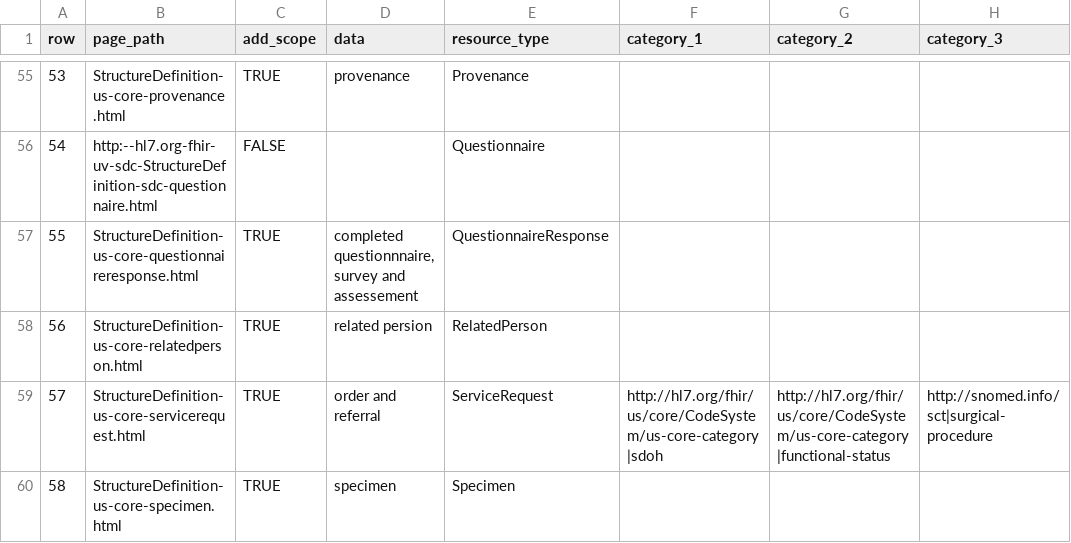
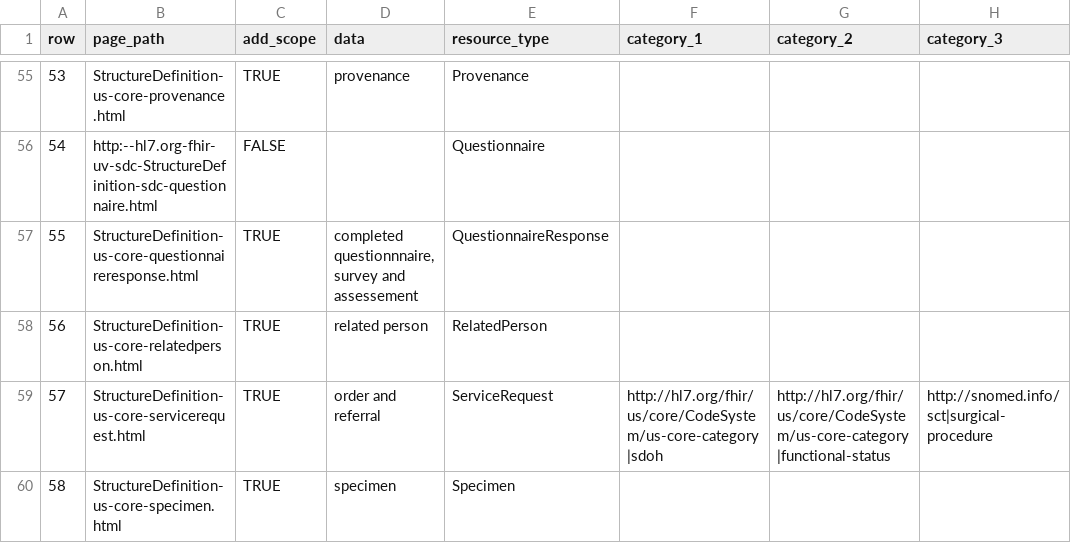
Before and after one commit to HL7/US-Core, a CSV file: input/data/scopes.csv, drawn as a sheet; only a part is shown, gaps mark what is left out.

```diff
--- a/input/data/scopes.csv
+++ b/input/data/scopes.csv
@@ -57,3 +57,3 @@
 55,StructureDefinition-us-core-questionnaireresponse.html,TRUE,"completed questionnnaire, survey and assessement",QuestionnaireResponse,,,,
-56,StructureDefinition-us-core-relatedperson.html,TRUE,related persion,RelatedPerson,,,,
+56,StructureDefinition-us-core-relatedperson.html,TRUE,related person,RelatedPerson,,,,
 57,StructureDefinition-us-core-servicerequest.html,TRUE,order and referral,ServiceRequest,http://hl7.org/fhir/us/core/CodeSystem/us-core-category|sdoh,http://hl7.org/fhir/us/core/CodeSystem/us-core-category|functional-status,http://snomed.info/sct|surgical-procedure,
```
Also changed, not shown: 13 other files.
